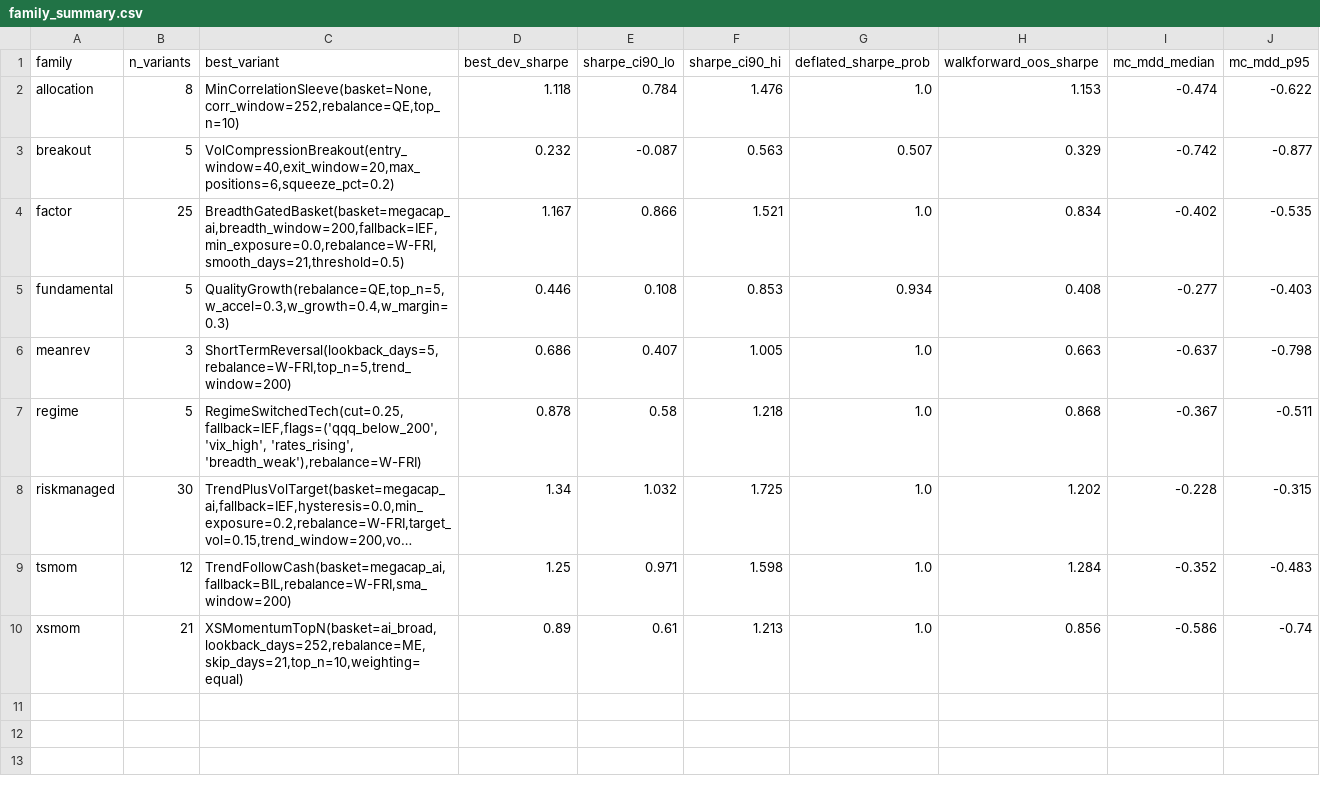
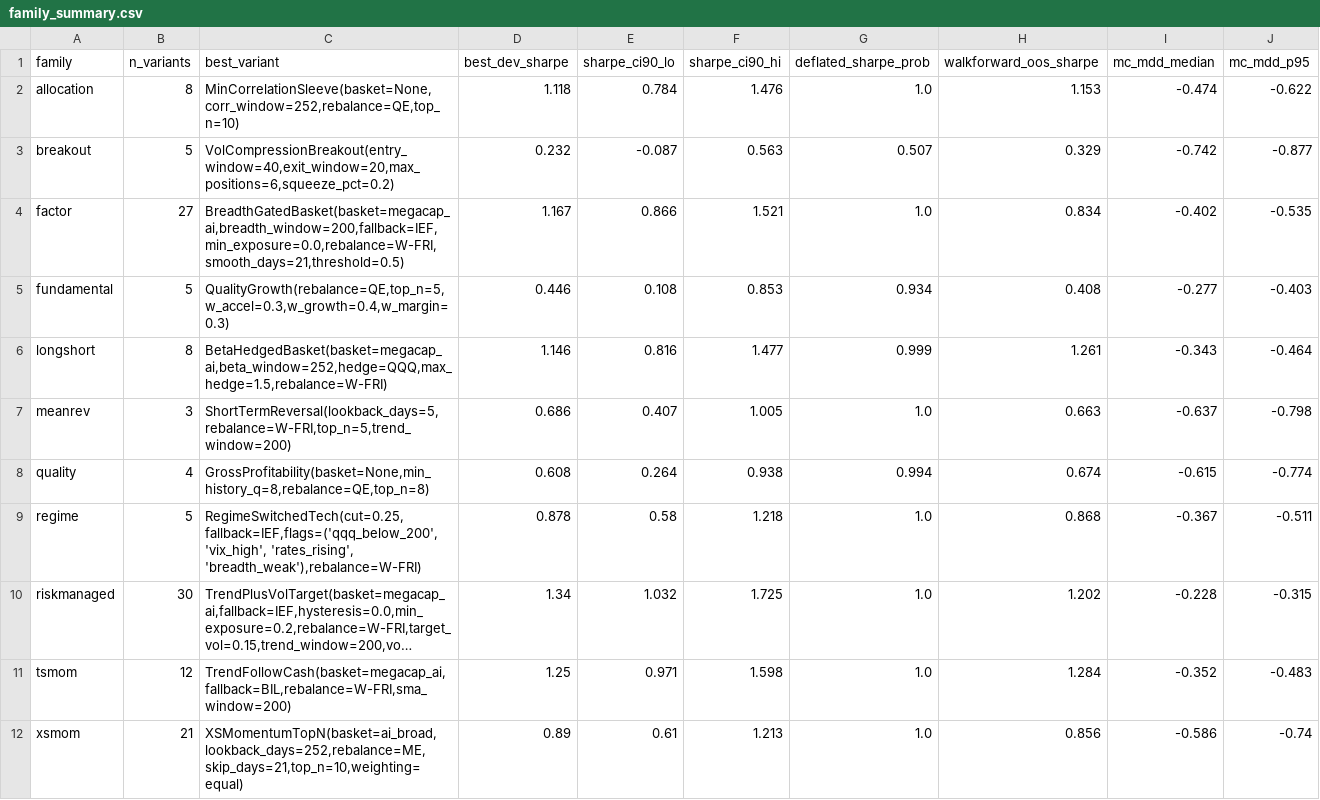
Before and after one commit to jrosillo-code/techai.stocks, a CSV file: results/real/robustness/family_summary.csv, drawn as a sheet; long unchanged cells end in ….

```diff
--- a/results/real/robustness/family_summary.csv
+++ b/results/real/robustness/family_summary.csv
@@ -3,5 +3,7 @@ allocation,8,"MinCorrelationSleeve(basket=None,corr_window=252,rebalance=QE,top_
 breakout,5,"VolCompressionBreakout(entry_window=40,exit_window=20,max_positions=6,squeeze_pct=0.2)",0.232,-0.087,0.563,0.507,0.329,-0.742,-0.877
-factor,25,"BreadthGatedBasket(basket=megacap_ai,breadth_window=200,fallback=IEF,min_exposure=0.0,rebalance=W-FRI,smooth_days=21,threshold=0.5)",1.167,0.866,1.521,1.0,0.834,-0.402,-0.535
+factor,27,"BreadthGatedBasket(basket=megacap_ai,breadth_window=200,fallback=IEF,min_exposure=0.0,rebalance=W-FRI,smooth_days=21,threshold=0.5)",1.167,0.866,1.521,1.0,0.834,-0.402,-0.535
 fundamental,5,"QualityGrowth(rebalance=QE,top_n=5,w_accel=0.3,w_growth=0.4,w_margin=0.3)",0.446,0.108,0.853,0.934,0.408,-0.277,-0.403
+longshort,8,"BetaHedgedBasket(basket=megacap_ai,beta_window=252,hedge=QQQ,max_hedge=1.5,rebalance=W-FRI)",1.146,0.816,1.477,0.999,1.261,-0.343,-0.464
 meanrev,3,"ShortTermReversal(lookback_days=5,rebalance=W-FRI,top_n=5,trend_window=200)",0.686,0.407,1.005,1.0,0.663,-0.637,-0.798
+quality,4,"GrossProfitability(basket=None,min_history_q=8,rebalance=QE,top_n=8)",0.608,0.264,0.938,0.994,0.674,-0.615,-0.774
 regime,5,"RegimeSwitchedTech(cut=0.25,fallback=IEF,flags=('qqq_below_200', 'vix_high', 'rates_rising', 'breadth_weak'),rebalance=W-FRI)",0.878,0.58,1.218,1.0,0.868,-0.367,-0.511
```
Also changed, not shown: results/real/robustness/sensitivity_factor.csv, results/real/strategy_ranking.csv, 53 other files.
